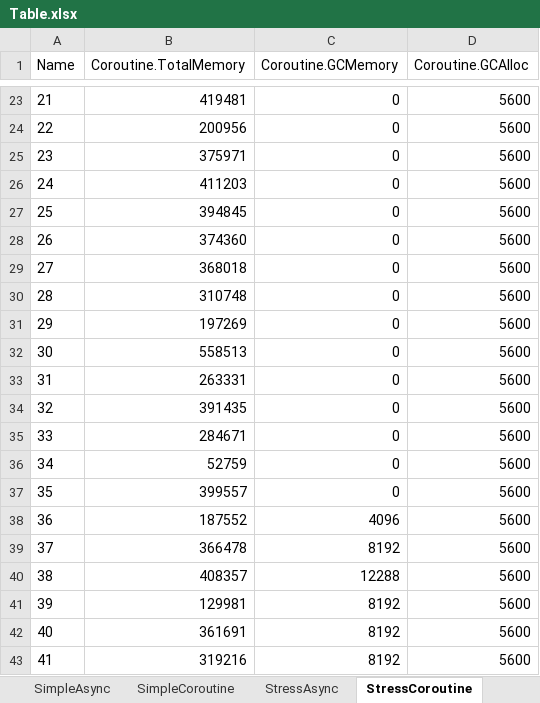
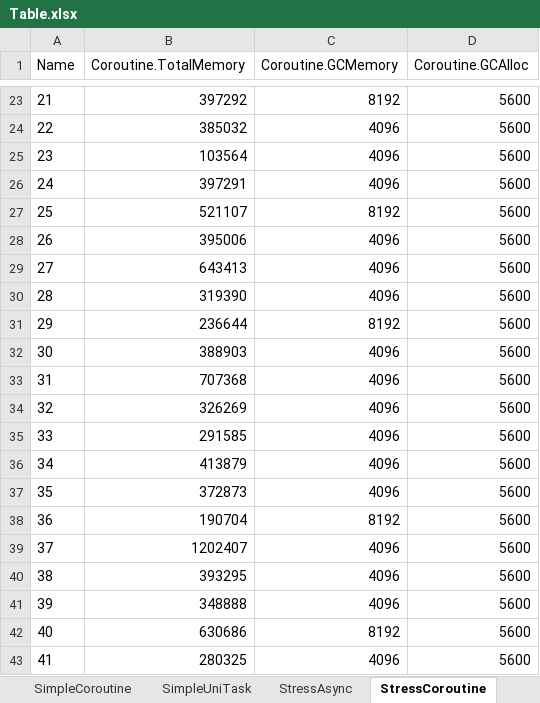
Before and after one commit to joaoborks/unity-async-vs-coroutine, an Excel workbook: Output/Table.xlsx, sheet StressCoroutine, drawn as a sheet; only a part is shown, gaps mark what is left out; values as stored, in another font and other column widths than the file's, no borders; table styles not drawn; the diff covers the shown part only; the diff names each change by its address in the sheet, - before the commit and + after, or states it on an @@ line.

```diff
--- a/Output/Table.xlsx (sheet StressCoroutine)
+++ b/Output/Table.xlsx (sheet StressCoroutine)
+sheet tab: SimpleUniTask
-B23 (Coroutine.TotalMemory): 419481
+B23 (Coroutine.TotalMemory): 397292
-C23 (Coroutine.GCMemory): 0
+C23 (Coroutine.GCMemory): 8192
-B24 (Coroutine.TotalMemory): 200956
+B24 (Coroutine.TotalMemory): 385032
-C24:C26 (Coroutine.GCMemory): 0
+C24:C26 (Coroutine.GCMemory): 4096
-B25 (Coroutine.TotalMemory): 375971
+B25 (Coroutine.TotalMemory): 103564
-B26 (Coroutine.TotalMemory): 411203
+B26 (Coroutine.TotalMemory): 397291
-B27 (Coroutine.TotalMemory): 394845
+B27 (Coroutine.TotalMemory): 521107
-C27 (Coroutine.GCMemory): 0
+C27 (Coroutine.GCMemory): 8192
-B28 (Coroutine.TotalMemory): 374360
+B28 (Coroutine.TotalMemory): 395006
-C28:C30 (Coroutine.GCMemory): 0
+C28:C30 (Coroutine.GCMemory): 4096
-B29 (Coroutine.TotalMemory): 368018
+B29 (Coroutine.TotalMemory): 643413
-B30 (Coroutine.TotalMemory): 310748
+B30 (Coroutine.TotalMemory): 319390
-B31 (Coroutine.TotalMemory): 197269
+B31 (Coroutine.TotalMemory): 236644
-C31 (Coroutine.GCMemory): 0
+C31 (Coroutine.GCMemory): 8192
-B32 (Coroutine.TotalMemory): 558513
+B32 (Coroutine.TotalMemory): 388903
-C32:C37 (Coroutine.GCMemory): 0
+C32:C37 (Coroutine.GCMemory): 4096
-B33 (Coroutine.TotalMemory): 263331
+B33 (Coroutine.TotalMemory): 707368
-B34 (Coroutine.TotalMemory): 391435
+B34 (Coroutine.TotalMemory): 326269
-B35 (Coroutine.TotalMemory): 284671
+B35 (Coroutine.TotalMemory): 291585
-B36 (Coroutine.TotalMemory): 52759
+B36 (Coroutine.TotalMemory): 413879
-B37 (Coroutine.TotalMemory): 399557
+B37 (Coroutine.TotalMemory): 372873
-B38 (Coroutine.TotalMemory): 187552
+B38 (Coroutine.TotalMemory): 190704
-C38 (Coroutine.GCMemory): 4096
+C38 (Coroutine.GCMemory): 8192
-B39 (Coroutine.TotalMemory): 366478
+B39 (Coroutine.TotalMemory): 1202407
-C39 (Coroutine.GCMemory): 8192
+C39 (Coroutine.GCMemory): 4096
-B40 (Coroutine.TotalMemory): 408357
+B40 (Coroutine.TotalMemory): 393295
-C40 (Coroutine.GCMemory): 12288
+C40 (Coroutine.GCMemory): 4096
-B41 (Coroutine.TotalMemory): 129981
+B41 (Coroutine.TotalMemory): 348888
-C41 (Coroutine.GCMemory): 8192
+C41 (Coroutine.GCMemory): 4096
-B42 (Coroutine.TotalMemory): 361691
+B42 (Coroutine.TotalMemory): 630686
-B43 (Coroutine.TotalMemory): 319216
+B43 (Coroutine.TotalMemory): 280325
-C43 (Coroutine.GCMemory): 8192
+C43 (Coroutine.GCMemory): 4096
```
Also changed, not shown: 143 edited cells elsewhere in this sheet, sheet StressAsync, sheet SimpleAsync, sheet SimpleCoroutine, other sheet tabs, charts or pictures, 17 other files.
